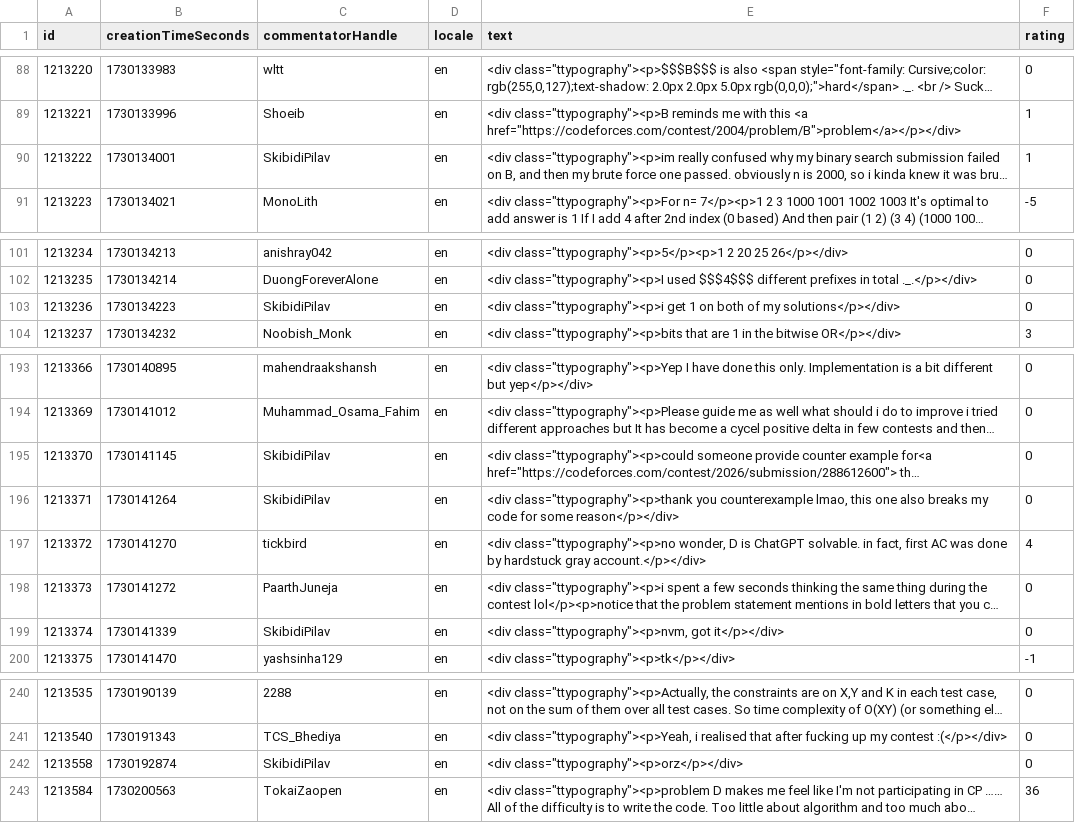
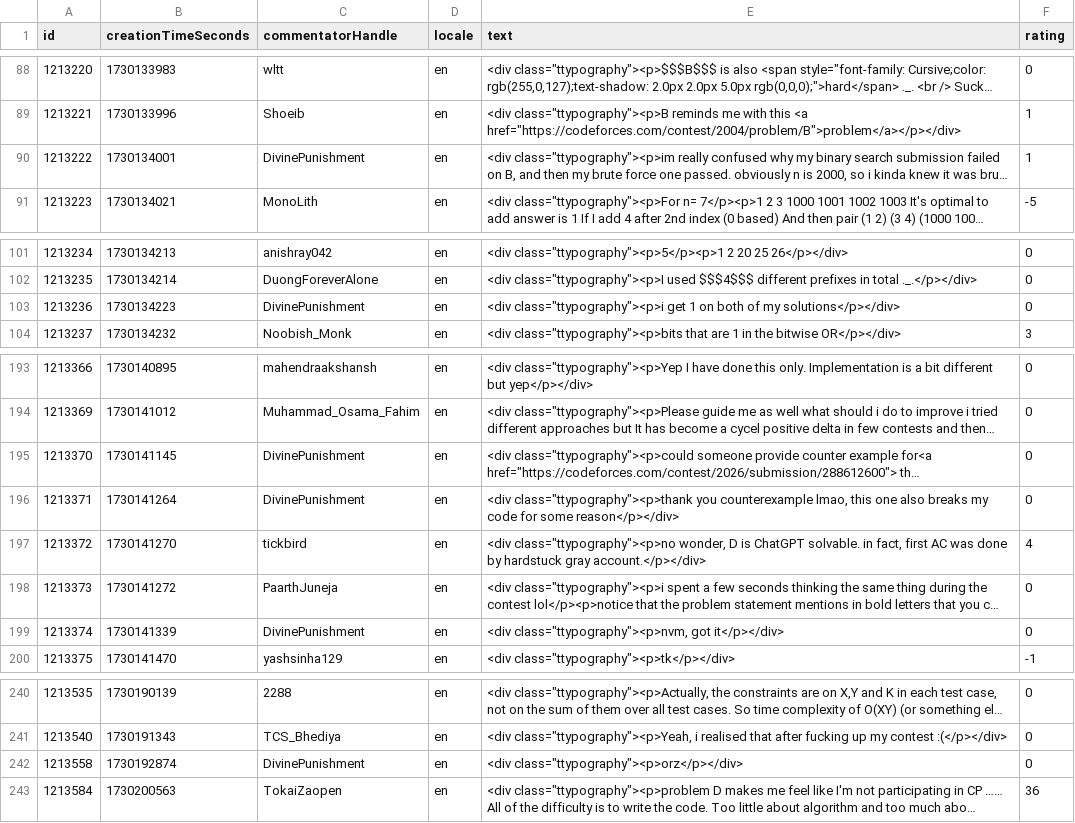
Before and after one commit to Utlyr/CodeForces-----, a CSV file: NormalData/blog135588.csv, drawn as a sheet; only a part is shown, gaps mark what is left out; long unchanged cells end in …; the diff names each change by its address in the sheet, - before the commit and + after, or states it on an @@ line.

```diff
--- a/NormalData/blog135588.csv
+++ b/NormalData/blog135588.csv
-C90 (commentatorHandle): SkibidiPilav
+C90 (commentatorHandle): DivinePunishment
-C103 (commentatorHandle): SkibidiPilav
+C103 (commentatorHandle): DivinePunishment
-C195:C196 (commentatorHandle): SkibidiPilav
+C195:C196 (commentatorHandle): DivinePunishment
-C199 (commentatorHandle): SkibidiPilav
+C199 (commentatorHandle): DivinePunishment
-C242 (commentatorHandle): SkibidiPilav
+C242 (commentatorHandle): DivinePunishment
```
Also changed, not shown: MulUserRatingData/userrating1.csv, NormalData/hackdata888.csv, 46 other files.
